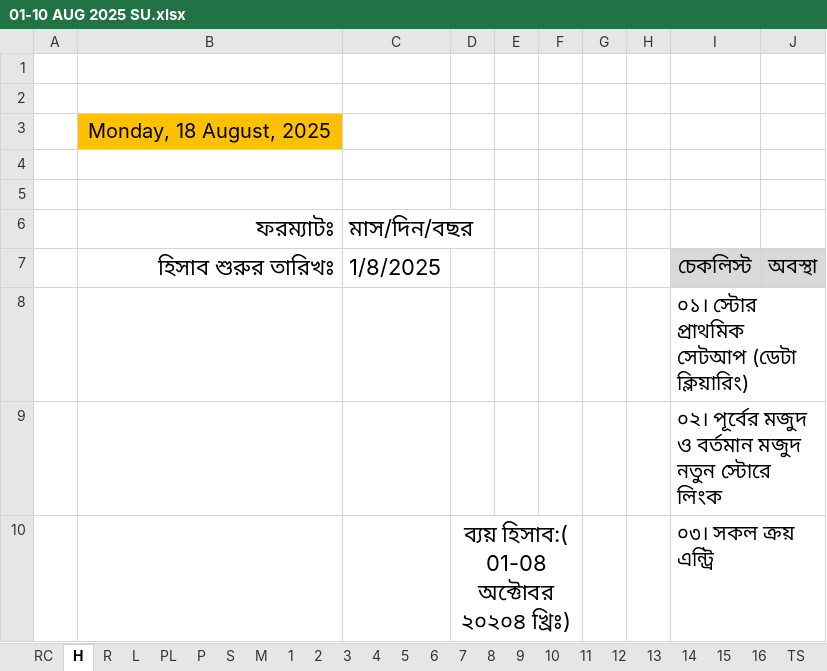
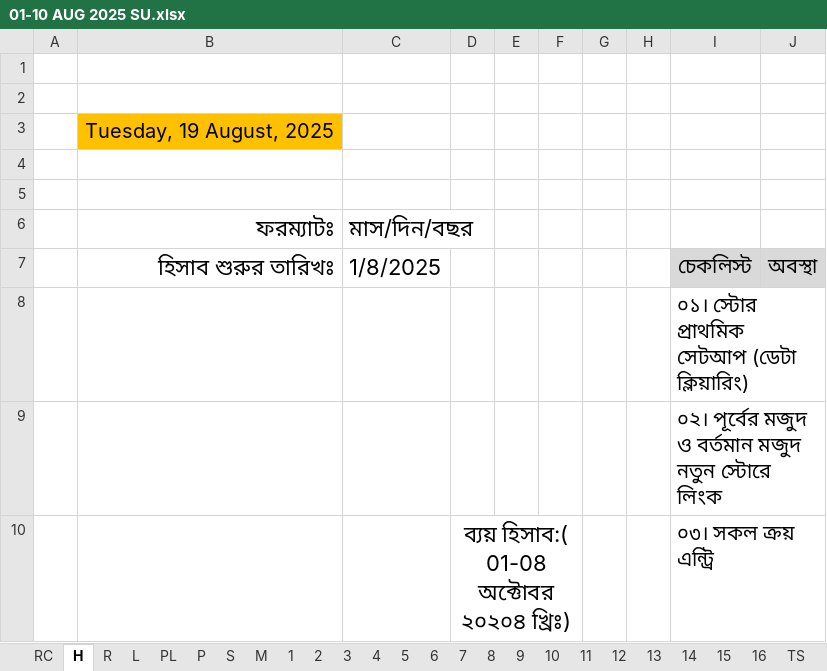
Before and after one commit to nshamim2026/office, an Excel workbook: Store/08-2025 STORE GH/01-10 AUG 2025 SU.xlsx, sheet H, drawn as a sheet; only a part is shown; values as stored, in another font and other column widths than the file's, no borders; charts and pictures and conditional formats not drawn; the diff names each change by its address in the sheet, - before the commit and + after, or states it on an @@ line.

```diff
--- a/Store/08-2025 STORE GH/01-10 AUG 2025 SU.xlsx (sheet H)
+++ b/Store/08-2025 STORE GH/01-10 AUG 2025 SU.xlsx (sheet H)
-B3 (ফরম্যাটঃ): Monday, 18 August, 2025
+B3 (ফরম্যাটঃ): Tuesday, 19 August, 2025
```
Also changed, not shown: sheet R, hidden cells, 1 other file.
